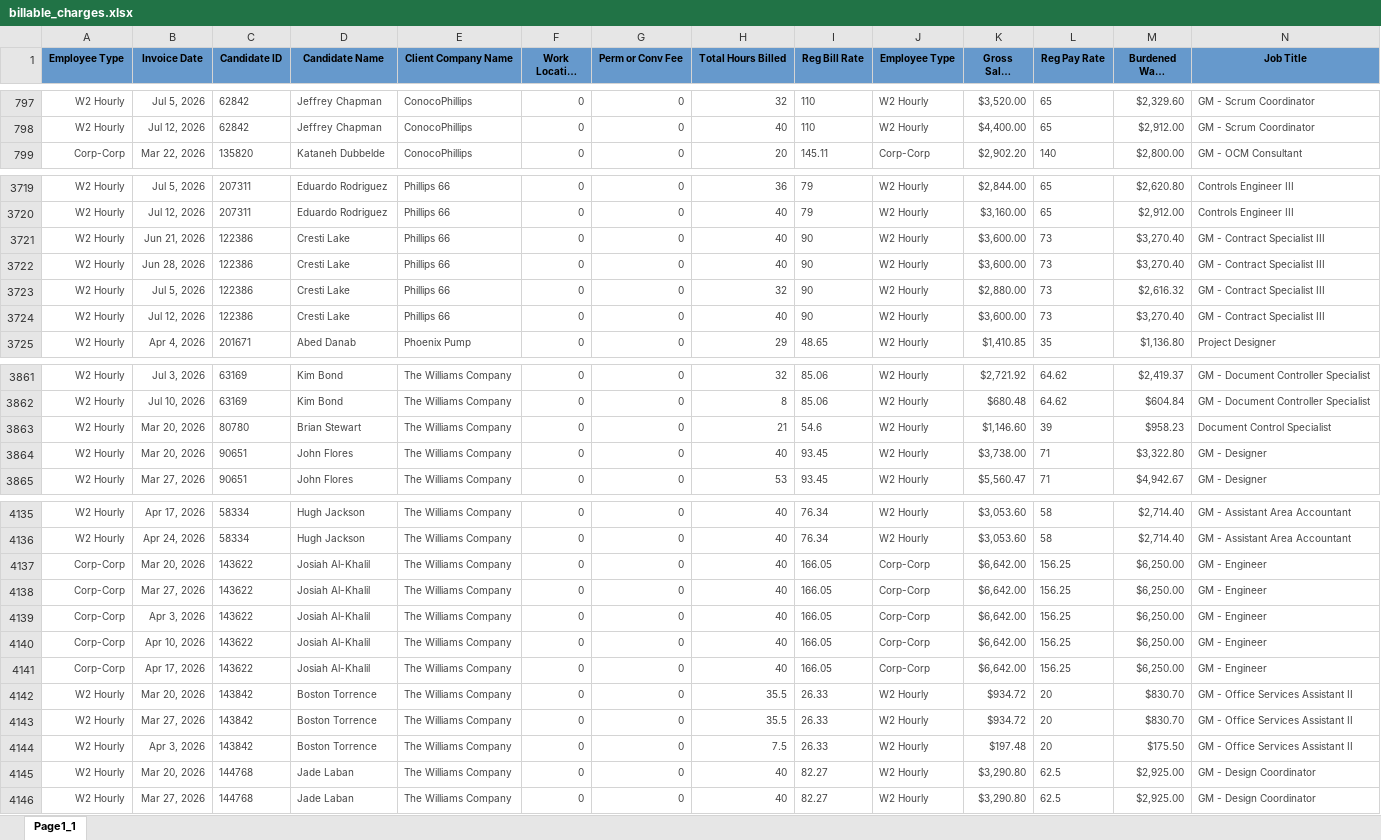
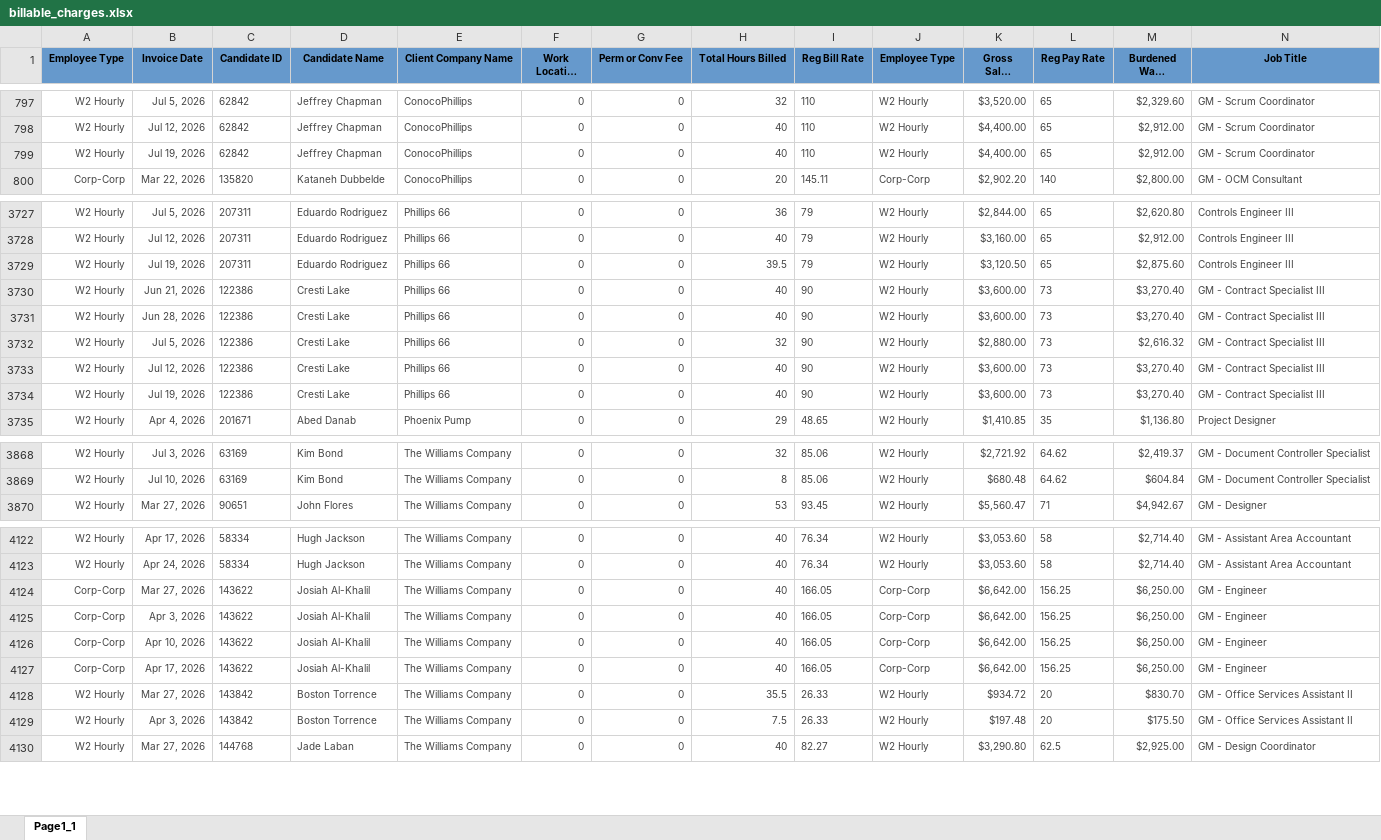
Before and after one commit to Pwilson37OTS/oaktree-invoice-reconciler, an Excel workbook: data/billable_charges.xlsx, sheet Page1_1, drawn as a sheet; only a part is shown, gaps mark what is left out; long unchanged cells end in …; values as stored, in another font and other column widths than the file's, no borders; removed rows and columns are numbered as before the commit, all else as after; rows hold the shown columns only; the diff covers the shown part only; the diff names each change by its address in the sheet, - before the commit and + after, or states it on an @@ line.

```diff
--- a/data/billable_charges.xlsx (sheet Page1_1)
+++ b/data/billable_charges.xlsx (sheet Page1_1)
+row 799: W2 Hourly | Jul 19, 2026 | 62842 | Jeffrey Chapman | ConocoPhillips | 0 | 0 | 40 | 110 | W2 Hourly | $4,400.00 | 65 | $2,912.00 | GM - Scrum Coordinator
+row 3729: W2 Hourly | Jul 19, 2026 | 207311 | Eduardo Rodriguez | Phillips 66 | 0 | 0 | 39.5 | 79 | W2 Hourly | $3,120.50 | 65 | $2,875.60 | Controls Engineer III
+row 3734: W2 Hourly | Jul 19, 2026 | 122386 | Cresti Lake | Phillips 66 | 0 | 0 | 40 | 90 | W2 Hourly | $3,600.00 | 73 | $3,270.40 | GM - Contract Specialist III
-row 3863: W2 Hourly | Mar 20, 2026 | 80780 | Brian Stewart | The Williams Company | 0 | 0 | 21 | 54.6 | W2 Hourly | $1,146.60 | 39 | $958.23 | Document Control Specialist
-row 3864: W2 Hourly | Mar 20, 2026 | 90651 | John Flores | The Williams Company | 0 | 0 | 40 | 93.45 | W2 Hourly | $3,738.00 | 71 | $3,322.80 | GM - Designer
-row 4137: Corp-Corp | Mar 20, 2026 | 143622 | Josiah Al-Khalil | The Williams Company | 0 | 0 | 40 | 166.05 | Corp-Corp | $6,642.00 | 156.25 | $6,250.00 | GM - Engineer
-row 4142: W2 Hourly | Mar 20, 2026 | 143842 | Boston Torrence | The Williams Company | 0 | 0 | 35.5 | 26.33 | W2 Hourly | $934.72 | 20 | $830.70 | GM - Office Services Assistant II
-row 4145: W2 Hourly | Mar 20, 2026 | 144768 | Jade Laban | The Williams Company | 0 | 0 | 40 | 82.27 | W2 Hourly | $3,290.80 | 62.5 | $2,925.00 | GM - Design Coordinator
```
Also changed, not shown: 7 added rows and 50 removed rows elsewhere in this sheet, data/audit_rev_cts.xlsx, data/audit_rev_ots.xlsx, 1 other file.
